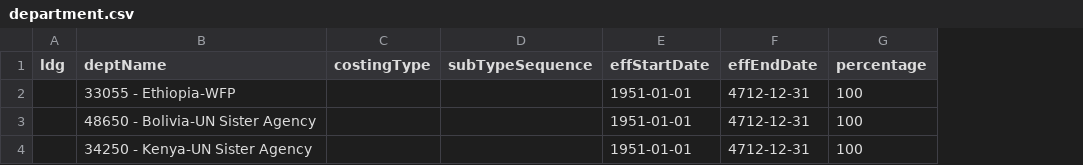
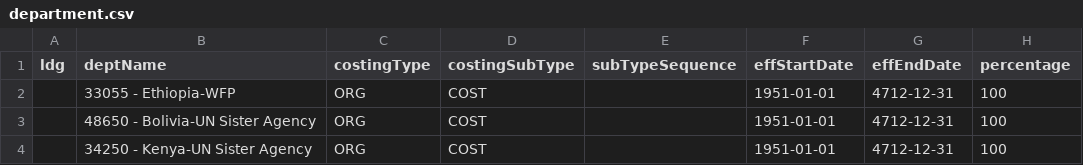
Before and after one commit to nthamizh/TS_CostSim, a CSV file: sample-data/department.csv, drawn as a sheet; only a part is shown; the diff names each change by its address in the sheet, - before the commit and + after, or states it on an @@ line.

```diff
--- a/sample-data/department.csv
+++ b/sample-data/department.csv
+column D (costingSubType), rows 2-4: all COST
-C2:C4 (costingType): (empty)
+C2:C4 (costingType): ORG
```
Also changed, not shown: sample-data/eligibility.csv, sample-data/job.csv, 21 other files.
